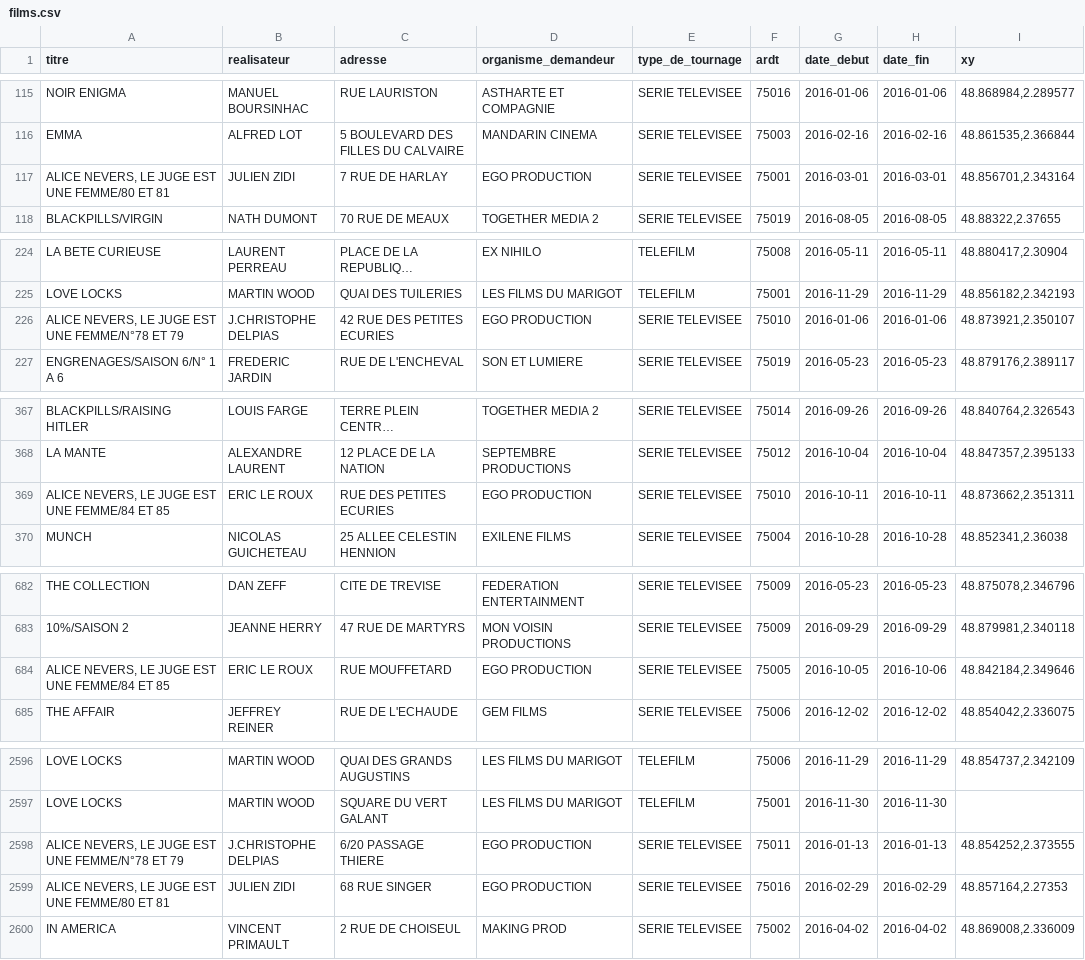
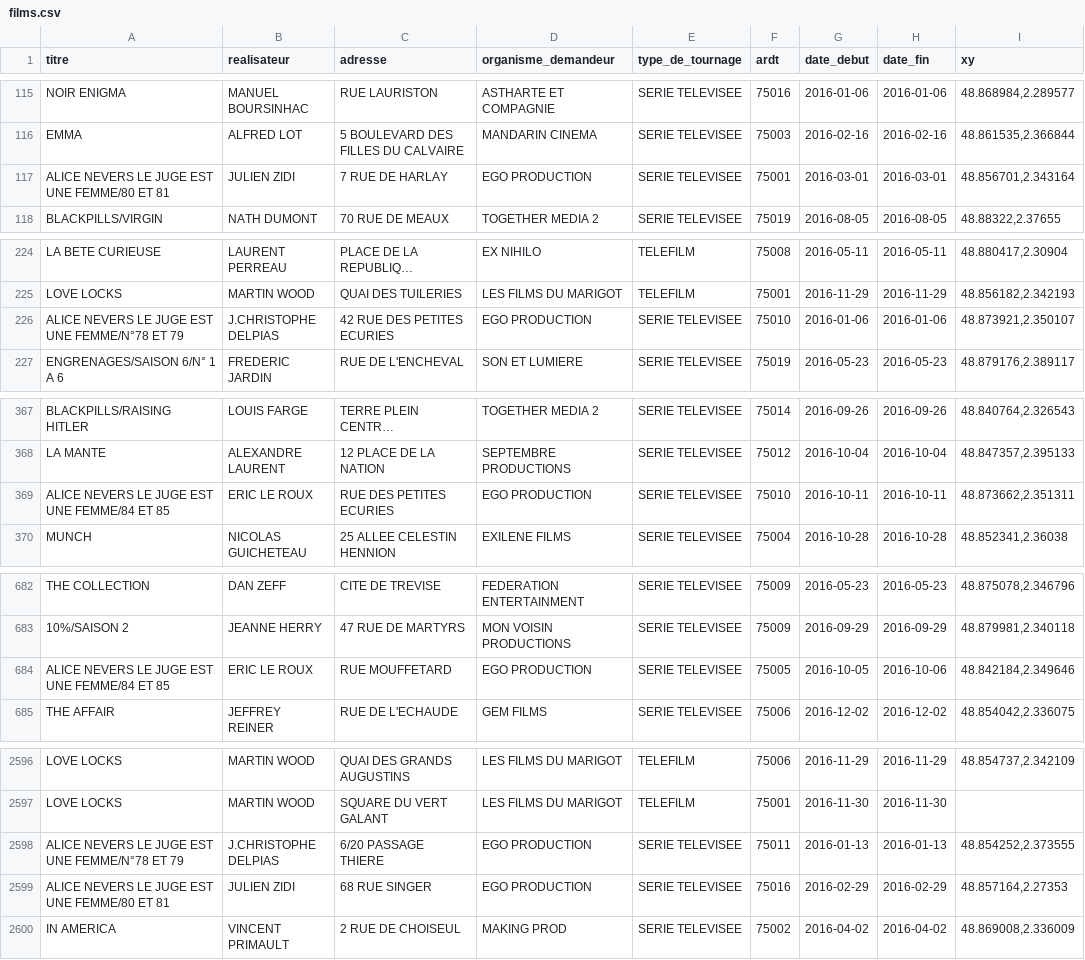
Before and after one commit to GuilhemS31/GoToMovieSpot, a CSV file: dataImport/SparqlClient/films.csv, drawn as a sheet; only a part is shown, gaps mark what is left out; long unchanged cells end in …; the diff covers the shown part only.

```diff
--- a/dataImport/SparqlClient/films.csv
+++ b/dataImport/SparqlClient/films.csv
@@ -117 +117 @@ EMMA,ALFRED LOT,5  BOULEVARD  DES FILLES DU CALVAIRE,MANDARIN CINEMA,SERIE TEL
-"ALICE NEVERS, LE JUGE EST UNE FEMME/80 ET 81",JULIEN ZIDI,7  RUE  DE HARLAY,EGO PRODUCTION,SERIE TELEVISEE,75001,2016-03-01,2016-03-01,"48.856701,2.343164"
+ALICE NEVERS LE JUGE EST UNE FEMME/80 ET 81,JULIEN ZIDI,7  RUE  DE HARLAY,EGO PRODUCTION,SERIE TELEVISEE,75001,2016-03-01,2016-03-01,"48.856701,2.343164"
@@ -226 +226 @@ LOVE LOCKS,MARTIN WOOD,QUAI  DES TUILERIES,LES FILMS DU MARIGOT,TELEFILM,75001,
-"ALICE NEVERS, LE JUGE EST UNE FEMME/N°78 ET 79",J.CHRISTOPHE DELPIAS,42  RUE  DES PETITES ECURIES,EGO PRODUCTION,SERIE TELEVISEE,75010,2016-01-06,2016-01-06,"48.873921,2.350107"
+ALICE NEVERS LE JUGE EST UNE FEMME/N°78 ET 79,J.CHRISTOPHE DELPIAS,42  RUE  DES PETITES ECURIES,EGO PRODUCTION,SERIE TELEVISEE,75010,2016-01-06,2016-01-06,"48.873921,2.350107"
@@ -369 +369 @@ LA MANTE,ALEXANDRE LAURENT,12  PLACE  DE LA NATION,SEPTEMBRE PRODUCTIONS,SERIE
-"ALICE NEVERS, LE JUGE EST UNE FEMME/84 ET 85",ERIC LE ROUX,RUE  DES PETITES ECURIES,EGO PRODUCTION,SERIE TELEVISEE,75010,2016-10-11,2016-10-11,"48.873662,2.351311"
+ALICE NEVERS LE JUGE EST UNE FEMME/84 ET 85,ERIC LE ROUX,RUE  DES PETITES ECURIES,EGO PRODUCTION,SERIE TELEVISEE,75010,2016-10-11,2016-10-11,"48.873662,2.351311"
@@ -684 +684 @@ THE COLLECTION,DAN ZEFF,CITE  DE TREVISE,FEDERATION ENTERTAINMENT,SERIE TELEVIS
-"ALICE NEVERS, LE JUGE EST UNE FEMME/84 ET 85",ERIC LE ROUX,RUE  MOUFFETARD,EGO PRODUCTION,SERIE TELEVISEE,75005,2016-10-05,2016-10-06,"48.842184,2.349646"
+ALICE NEVERS LE JUGE EST UNE FEMME/84 ET 85,ERIC LE ROUX,RUE  MOUFFETARD,EGO PRODUCTION,SERIE TELEVISEE,75005,2016-10-05,2016-10-06,"48.842184,2.349646"
@@ -2598,2 +2598,2 @@ LOVE LOCKS,MARTIN WOOD,SQUARE  DU VERT GALANT,LES FILMS DU MARIGOT,TELEFILM,750
-"ALICE NEVERS, LE JUGE EST UNE FEMME/N°78 ET 79",J.CHRISTOPHE DELPIAS,6/20  PASSAGE  THIERE,EGO PRODUCTION,SERIE TELEVISEE,75011,2016-01-13,2016-01-13,"48.854252,2.373555"
-"ALICE NEVERS, LE JUGE EST UNE FEMME/80 ET 81",JULIEN ZIDI,68  RUE  SINGER,EGO PRODUCTION,SERIE TELEVISEE,75016,2016-02-29,2016-02-29,"48.857164,2.27353"
+ALICE NEVERS LE JUGE EST UNE FEMME/N°78 ET 79,J.CHRISTOPHE DELPIAS,6/20  PASSAGE  THIERE,EGO PRODUCTION,SERIE TELEVISEE,75011,2016-01-13,2016-01-13,"48.854252,2.373555"
+ALICE NEVERS LE JUGE EST UNE FEMME/80 ET 81,JULIEN ZIDI,68  RUE  SINGER,EGO PRODUCTION,SERIE TELEVISEE,75016,2016-02-29,2016-02-29,"48.857164,2.27353"
```
Also changed, not shown: 48 edited cells elsewhere in this file, 8 other files.
